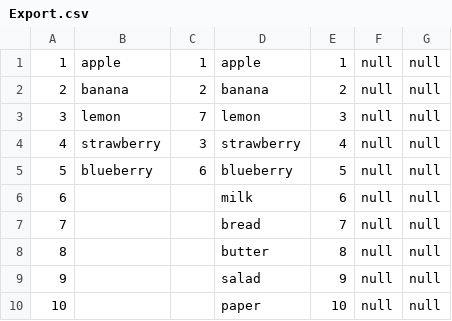
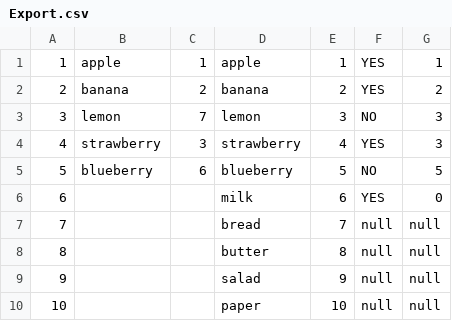
Before and after one commit to petrusz2002/Java_Labor, a CSV file: Java_Labor/Export.csv, drawn as a sheet.

```diff
--- a/Java_Labor/Export.csv
+++ b/Java_Labor/Export.csv
@@ -1,7 +1,7 @@
-1;apple;1;apple;1;null;null
-2;banana;2;banana;2;null;null
-3;lemon;7;lemon;3;null;null
-4;strawberry;3;strawberry;4;null;null
-5;blueberry;6;blueberry;5;null;null
-6;;;milk;6;null;null
+1;apple;1;apple;1;YES;1
+2;banana;2;banana;2;YES;2
+3;lemon;7;lemon;3;NO;3
+4;strawberry;3;strawberry;4;YES;3
+5;blueberry;6;blueberry;5;NO;5
+6;;;milk;6;YES;0
 7;;;bread;7;null;null
```
Also changed, not shown: 7 other files.
